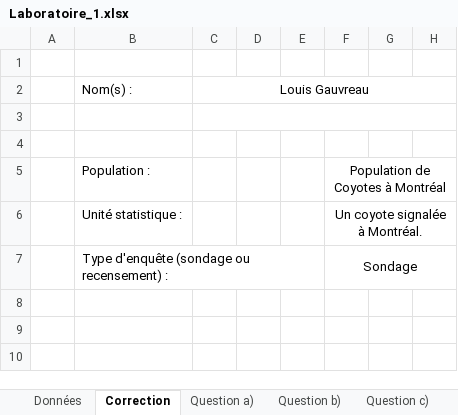
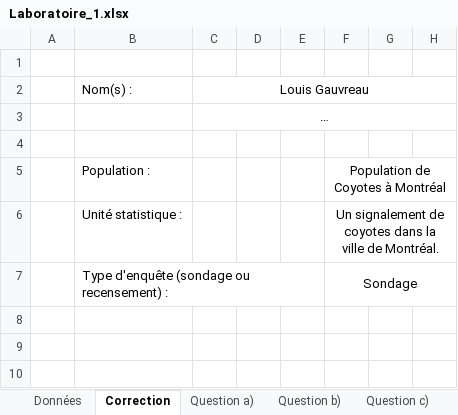
Before and after one commit to L0uigi/Cegep-2026-27, an Excel workbook: InfoMath/Laboratoires/Laboratoire_1.xlsx, sheet Correction, drawn as a sheet; only a part is shown; values as stored, in another font and other column widths than the file's, no borders; the diff names each change by its address in the sheet, - before the commit and + after, or states it on an @@ line.

```diff
--- a/InfoMath/Laboratoires/Laboratoire_1.xlsx (sheet Correction)
+++ b/InfoMath/Laboratoires/Laboratoire_1.xlsx (sheet Correction)
-C3 (Louis Gauvreau): (empty)
+C3 (Louis Gauvreau): …
-F6: Un coyote signalée à Montréal.
+F6: Un signalement de coyotes dans la ville de Montréal.
```
Also changed, not shown: sheet Question a), sheet Question c), sheet Question d), sheet Question b), charts or pictures, InfoMath/ExemplesClasse/Donnees_-_Exemples_notes_de_cours.xlsx, 1 other file.
